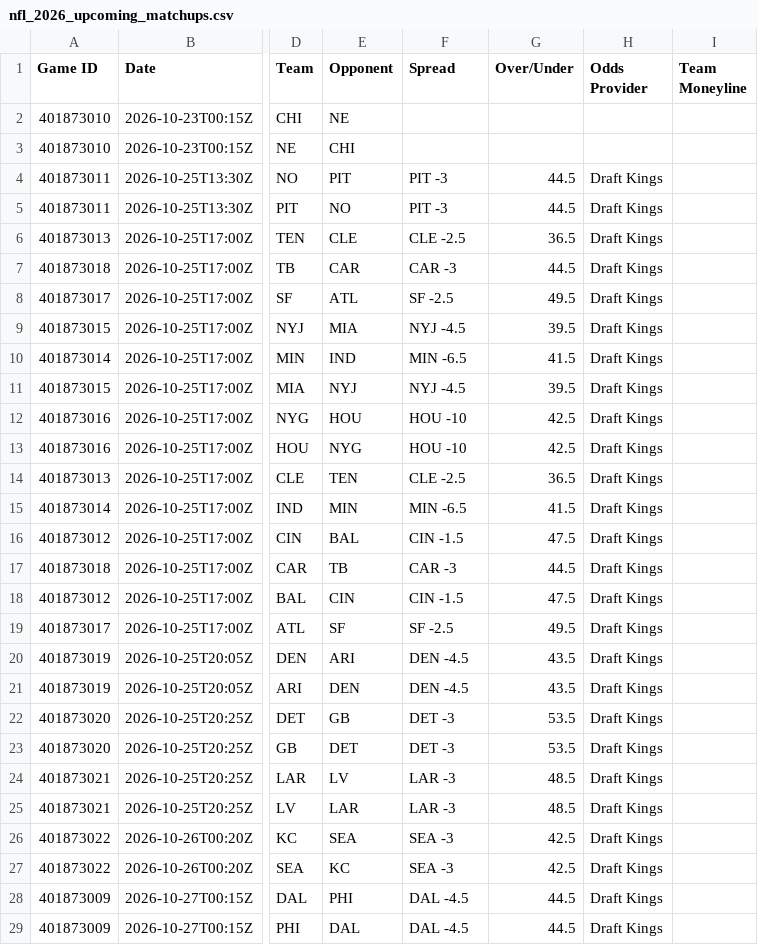
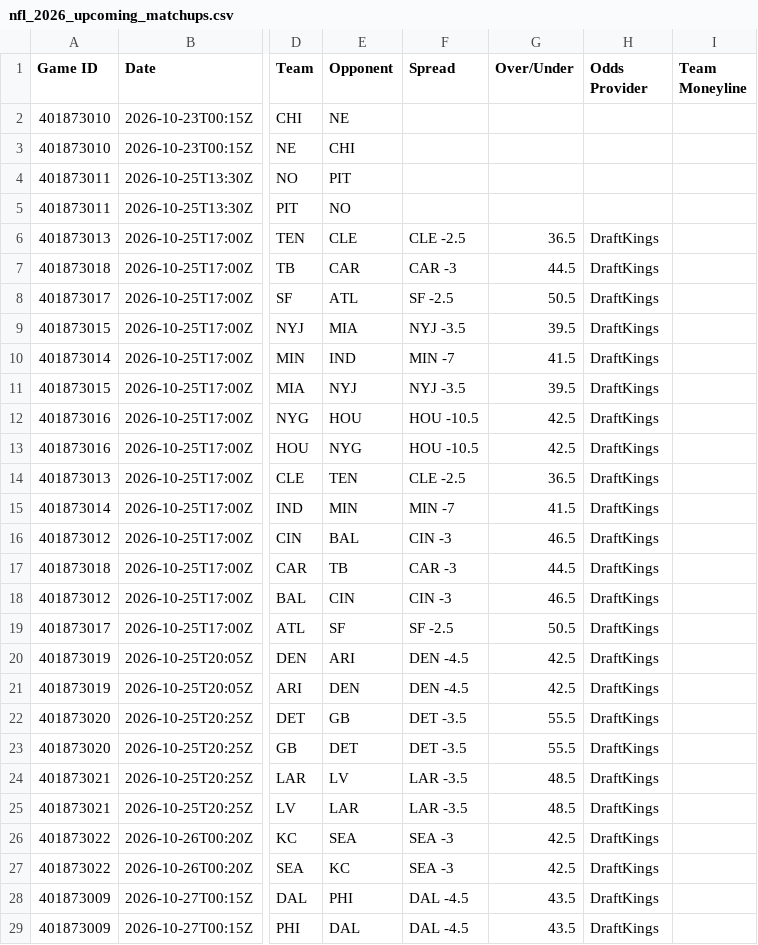
Before and after one commit to HitByOne/nlfdashboard, a CSV file: site/data/nfl_2026_upcoming_matchups.csv, drawn as a sheet; only a part is shown, gaps mark what is left out; the diff names each change by its address in the sheet, - before the commit and + after, or states it on an @@ line.

```diff
--- a/site/data/nfl_2026_upcoming_matchups.csv
+++ b/site/data/nfl_2026_upcoming_matchups.csv
-F4:F5 (Spread): PIT -3
+F4:F5 (Spread): (empty)
-G4:G5 (Over/Under): 44.5
+G4:G5 (Over/Under): (empty)
-H4:H5 (Odds Provider): Draft Kings
+H4:H5 (Odds Provider): (empty)
-H6:H29 (Odds Provider): Draft Kings
+H6:H29 (Odds Provider): DraftKings
-G8 (Over/Under): 49.5
+G8 (Over/Under): 50.5
-F9 (Spread): NYJ -4.5
+F9 (Spread): NYJ -3.5
-F10 (Spread): MIN -6.5
+F10 (Spread): MIN -7
-F11 (Spread): NYJ -4.5
+F11 (Spread): NYJ -3.5
-F12:F13 (Spread): HOU -10
+F12:F13 (Spread): HOU -10.5
-F15 (Spread): MIN -6.5
+F15 (Spread): MIN -7
-F16 (Spread): CIN -1.5
+F16 (Spread): CIN -3
-G16 (Over/Under): 47.5
+G16 (Over/Under): 46.5
-F18 (Spread): CIN -1.5
+F18 (Spread): CIN -3
-G18 (Over/Under): 47.5
+G18 (Over/Under): 46.5
-G19 (Over/Under): 49.5
+G19 (Over/Under): 50.5
-G20:G21 (Over/Under): 43.5
+G20:G21 (Over/Under): 42.5
-F22:F23 (Spread): DET -3
+F22:F23 (Spread): DET -3.5
-G22:G23 (Over/Under): 53.5
+G22:G23 (Over/Under): 55.5
-F24:F25 (Spread): LAR -3
+F24:F25 (Spread): LAR -3.5
-G28:G29 (Over/Under): 44.5
+G28:G29 (Over/Under): 43.5
```
Also changed, not shown: site/data/nfl_2026_backtest.csv, site/data/nfl_2026_injury_report.csv, 1 other file.
